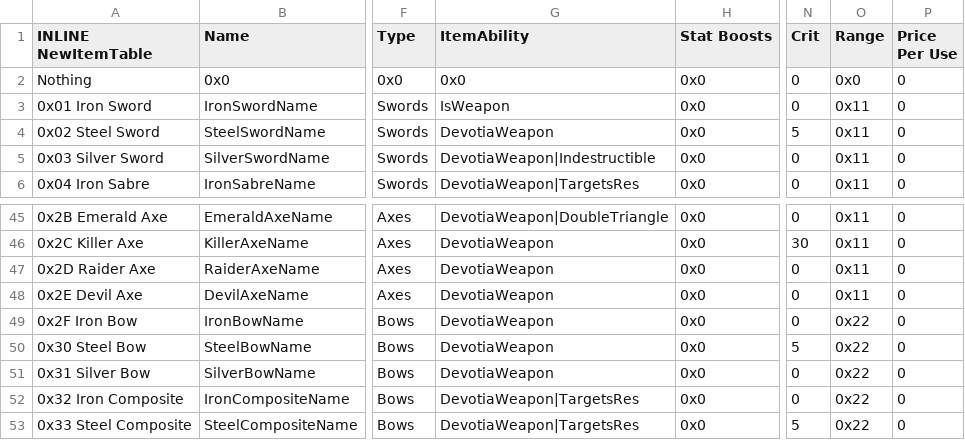
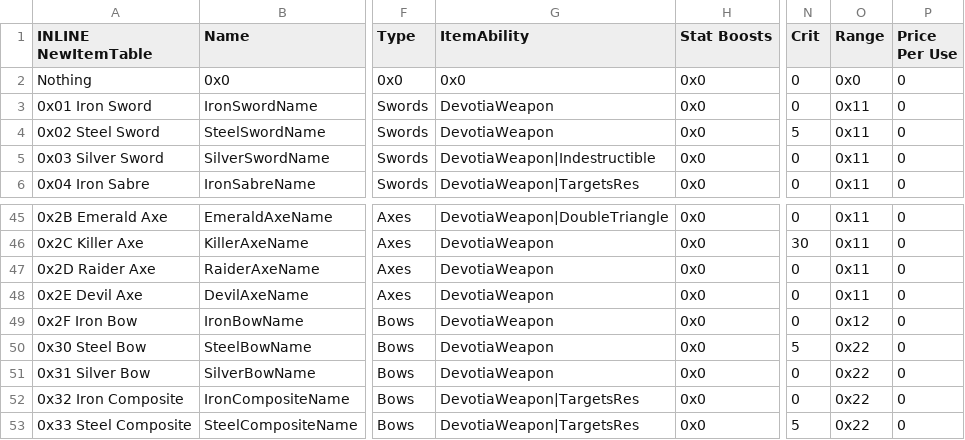
Before and after one commit to GigaExcalibur/Devotia, a CSV file: Tables/NightmareModules/Items/ItemTable.csv, drawn as a sheet; only a part is shown, gaps mark what is left out; the diff names each change by its address in the sheet, - before the commit and + after, or states it on an @@ line.

```diff
--- a/Tables/NightmareModules/Items/ItemTable.csv
+++ b/Tables/NightmareModules/Items/ItemTable.csv
-G3 (ItemAbility): IsWeapon
+G3 (ItemAbility): DevotiaWeapon
-O49 (Range): 0x22
+O49 (Range): 0x12
```
Also changed, not shown: Tables/NightmareModules/Skills/PersonalSkillEditor.csv, 13 other files.
